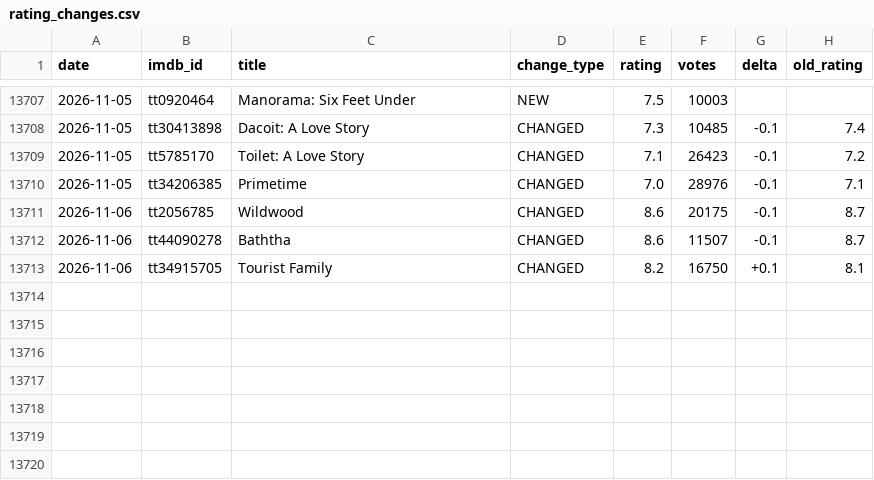
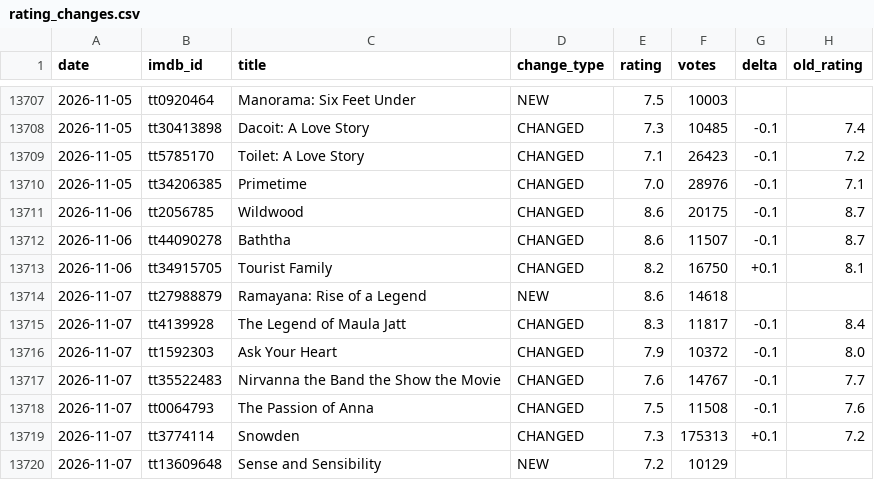
Before and after one commit to Laolu-MD/imdb-monitor, a CSV file: rating_changes.csv, drawn as a sheet; only a part is shown, gaps mark what is left out.

```diff
--- a/rating_changes.csv
+++ b/rating_changes.csv
@@ -13713 +13713,8 @@ date,imdb_id,title,change_type,rating,votes,delta,old_rating
 2026-11-06,tt34915705,Tourist Family,CHANGED,8.2,16750,+0.1,8.1
+2026-11-07,tt27988879,Ramayana: Rise of a Legend,NEW,8.6,14618,,
+2026-11-07,tt4139928,The Legend of Maula Jatt,CHANGED,8.3,11817,-0.1,8.4
+2026-11-07,tt1592303,Ask Your Heart,CHANGED,7.9,10372,-0.1,8.0
+2026-11-07,tt35522483,Nirvanna the Band the Show the Movie,CHANGED,7.6,14767,-0.1,7.7
+2026-11-07,tt0064793,The Passion of Anna,CHANGED,7.5,11508,-0.1,7.6
+2026-11-07,tt3774114,Snowden,CHANGED,7.3,175313,+0.1,7.2
+2026-11-07,tt13609648,Sense and Sensibility,NEW,7.2,10129,,
```
Also changed, not shown: latest.csv, 3 other files.
